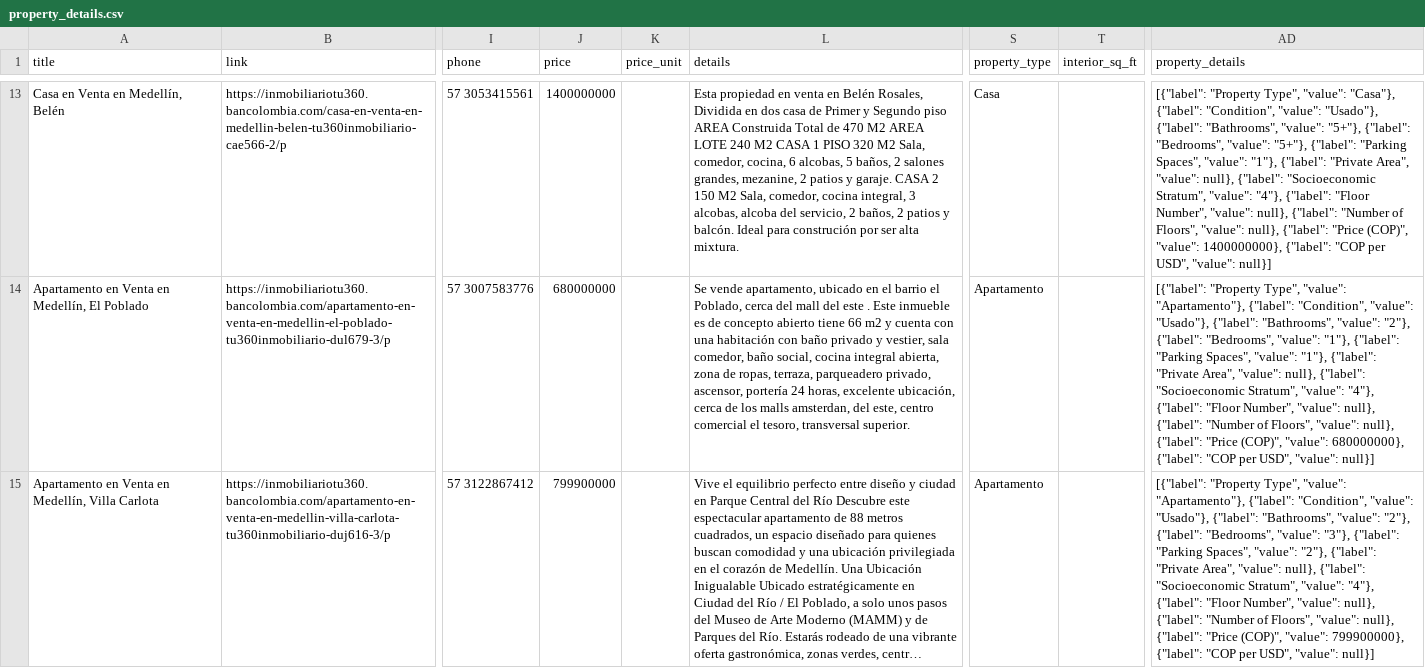
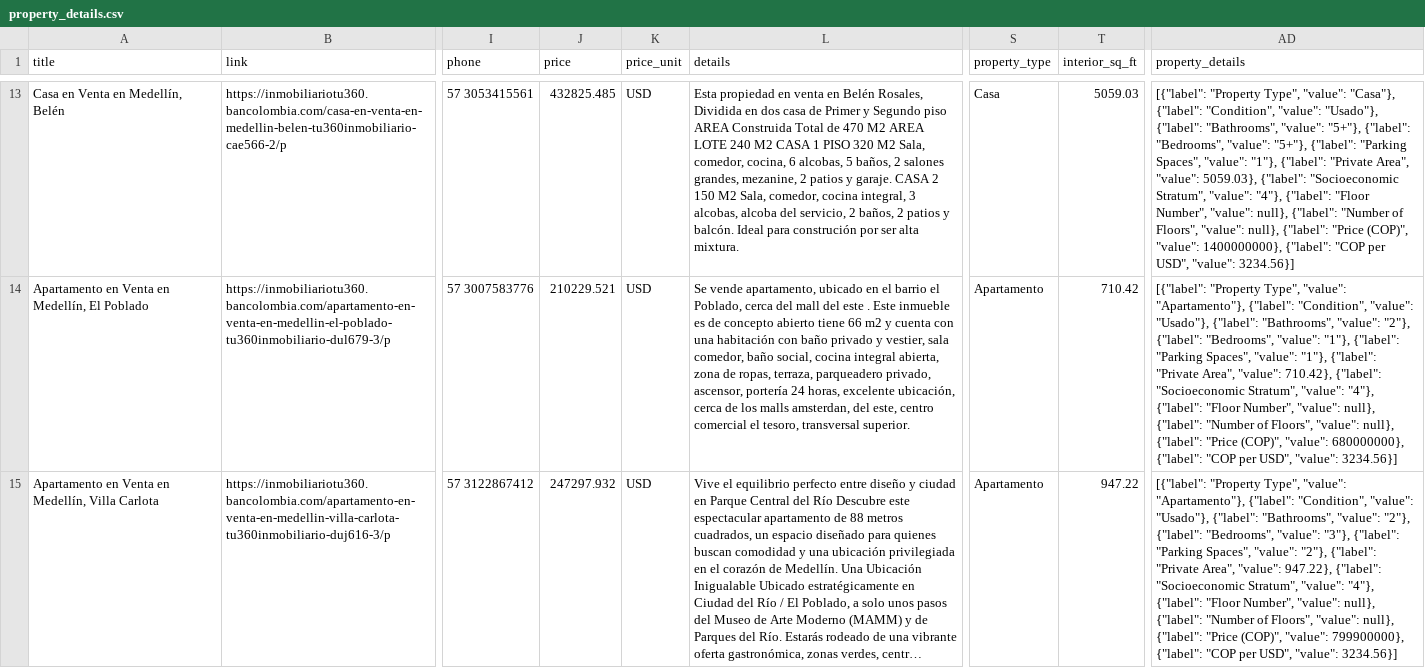
Before and after one commit to NaynaKoju/Tu360, a CSV file: csv_files/property_details.csv, drawn as a sheet; only a part is shown, gaps mark what is left out; long unchanged cells end in …; the diff covers the shown part only; the diff names each change by its address in the sheet, - before the commit and + after, or states it on an @@ line.

```diff
--- a/csv_files/property_details.csv
+++ b/csv_files/property_details.csv
-J13 (price): 1400000000
+J13 (price): 432825.485
-K13:K15 (price_unit): (empty)
+K13:K15 (price_unit): USD
-T13 (interior_sq_ft): (empty)
+T13 (interior_sq_ft): 5059.03
-AD13 (property_details): …Area", "value": null}, {"label": "Socioeconomic Stratum", "value": "4"}, {"label": "Floor Number", "value": null}, {"label": "Number of Floors", "value": null}, {"label": "Price (COP)", "value": 1400000000}, {"label": "COP per USD", "value": null}]
+AD13 (property_details): …Area", "value": 5059.03}, {"label": "Socioeconomic Stratum", "value": "4"}, {"label": "Floor Number", "value": null}, {"label": "Number of Floors", "value": null}, {"label": "Price (COP)", "value": 1400000000}, {"label": "COP per USD", "value": 3234.56}]
-J14 (price): 680000000
+J14 (price): 210229.521
-T14 (interior_sq_ft): (empty)
+T14 (interior_sq_ft): 710.42
-AD14 (property_details): …Area", "value": null}, {"label": "Socioeconomic Stratum", "value": "4"}, {"label": "Floor Number", "value": null}, {"label": "Number of Floors", "value": null}, {"label": "Price (COP)", "value": 680000000}, {"label": "COP per USD", "value": null}]
+AD14 (property_details): …Area", "value": 710.42}, {"label": "Socioeconomic Stratum", "value": "4"}, {"label": "Floor Number", "value": null}, {"label": "Number of Floors", "value": null}, {"label": "Price (COP)", "value": 680000000}, {"label": "COP per USD", "value": 3234.56}]
-J15 (price): 799900000
+J15 (price): 247297.932
-T15 (interior_sq_ft): (empty)
+T15 (interior_sq_ft): 947.22
-AD15 (property_details): …Area", "value": null}, {"label": "Socioeconomic Stratum", "value": "4"}, {"label": "Floor Number", "value": null}, {"label": "Number of Floors", "value": null}, {"label": "Price (COP)", "value": 799900000}, {"label": "COP per USD", "value": null}]
+AD15 (property_details): …Area", "value": 947.22}, {"label": "Socioeconomic Stratum", "value": "4"}, {"label": "Floor Number", "value": null}, {"label": "Number of Floors", "value": null}, {"label": "Price (COP)", "value": 799900000}, {"label": "COP per USD", "value": 3234.56}]
```
Also changed, not shown: 125 edited cells elsewhere in this file, 1 other file.
